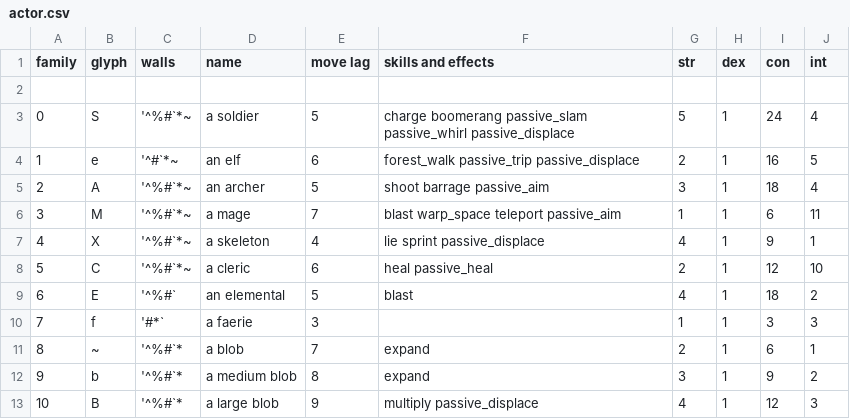
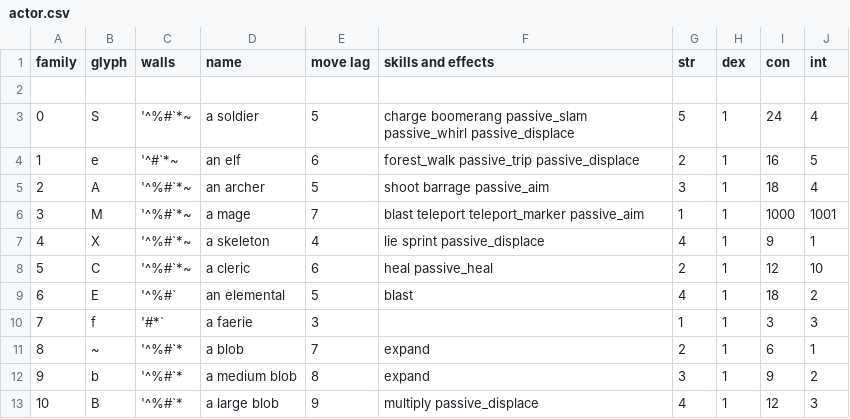
Before and after one commit to riscy/gladrl, a CSV file: config/glad/actor.csv, drawn as a sheet; only a part is shown.

Commit message:
add teleport_marker skill

```diff
--- a/config/glad/actor.csv
+++ b/config/glad/actor.csv
@@ -5,3 +5,3 @@
 2,"A","'^%#`*~","an archer",5,"shoot barrage passive_aim",3,1,18,4
-3,"M","'^%#`*~","a mage",7,"blast warp_space teleport passive_aim",1,1,6,11
+3,"M","'^%#`*~","a mage",7,"blast teleport teleport_marker passive_aim",1,1,1000,1001
 4,"X","'^%#`*~","a skeleton",4,"lie sprint passive_displace",4,1,9,1
```
Also changed, not shown: 1 other file.
